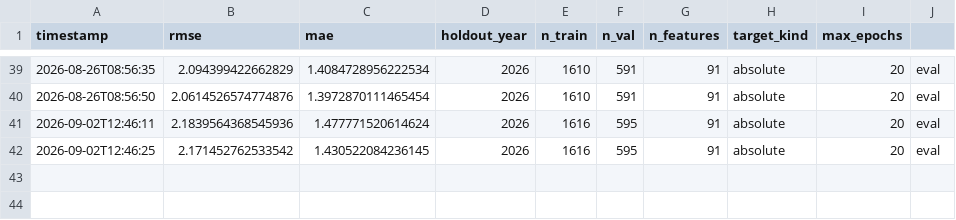
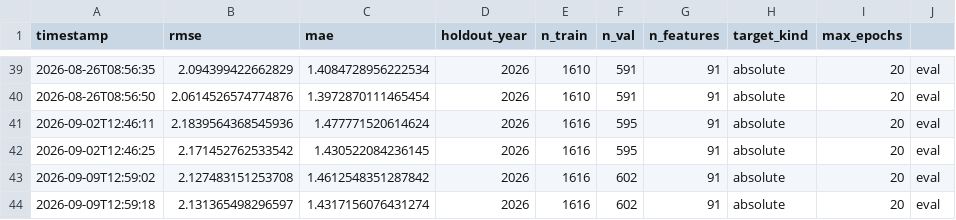
Before and after one commit to M-Attwood/NRL-Super-Team-Stats, a CSV file: outputs/model_metrics.csv, drawn as a sheet; only a part is shown, gaps mark what is left out; the diff names each change by its address in the sheet, - before the commit and + after, or states it on an @@ line.

```diff
--- a/outputs/model_metrics.csv
+++ b/outputs/model_metrics.csv
+row 43: 2026-09-09T12:59:02 | 2.127483151253708 | 1.4612548351287842 | 2026 | 1616 | 602 | 91 | absolute | 20 | eval
+row 44: 2026-09-09T12:59:18 | 2.131365498296597 | 1.4317156076431274 | 2026 | 1616 | 602 | 91 | absolute | 20 | eval
```
Also changed, not shown: data/processed/master_historical.csv, data/raw/dual_positions_2026.csv, 10 other files.
